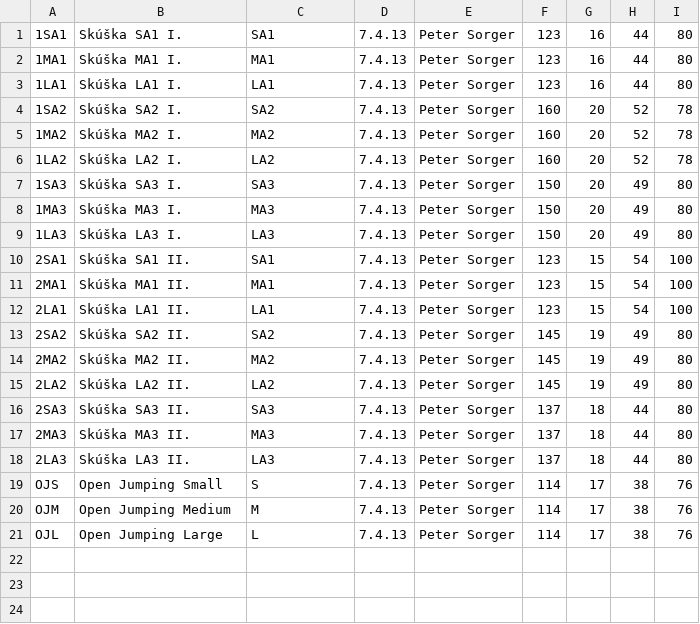
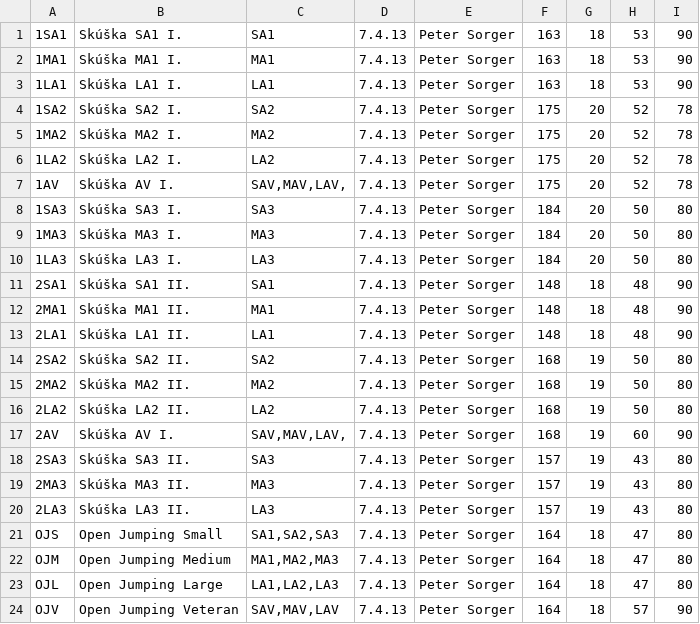
Before and after one commit to sorgo/agilityregister, a CSV file: 13js/behy.csv, drawn as a sheet.

```diff
--- a/13js/behy.csv
+++ b/13js/behy.csv
@@ -1,21 +1,24 @@
-"1SA1","Skúška SA1 I.","SA1",7.4.13,"Peter Sorger",123,16,44,80
-"1MA1","Skúška MA1 I.","MA1",7.4.13,"Peter Sorger",123,16,44,80
-"1LA1","Skúška LA1 I.","LA1",7.4.13,"Peter Sorger",123,16,44,80
-"1SA2","Skúška SA2 I.","SA2",7.4.13,"Peter Sorger",160,20,52,78
-"1MA2","Skúška MA2 I.","MA2",7.4.13,"Peter Sorger",160,20,52,78
-"1LA2","Skúška LA2 I.","LA2",7.4.13,"Peter Sorger",160,20,52,78
-"1SA3","Skúška SA3 I.","SA3",7.4.13,"Peter Sorger",150,20,49,80
-"1MA3","Skúška MA3 I.","MA3",7.4.13,"Peter Sorger",150,20,49,80
-"1LA3","Skúška LA3 I.","LA3",7.4.13,"Peter Sorger",150,20,49,80
-"2SA1","Skúška SA1 II.","SA1",7.4.13,"Peter Sorger",123,15,54,100
-"2MA1","Skúška MA1 II.","MA1",7.4.13,"Peter Sorger",123,15,54,100
-"2LA1","Skúška LA1 II.","LA1",7.4.13,"Peter Sorger",123,15,54,100
-"2SA2","Skúška SA2 II.","SA2",7.4.13,"Peter Sorger",145,19,49,80
-"2MA2","Skúška MA2 II.","MA2",7.4.13,"Peter Sorger",145,19,49,80
-"2LA2","Skúška LA2 II.","LA2",7.4.13,"Peter Sorger",145,19,49,80
-"2SA3","Skúška SA3 II.","SA3",7.4.13,"Peter Sorger",137,18,44,80
-"2MA3","Skúška MA3 II.","MA3",7.4.13,"Peter Sorger",137,18,44,80
-"2LA3","Skúška LA3 II.","LA3",7.4.13,"Peter Sorger",137,18,44,80
-"OJS","Open Jumping Small","S",7.4.13,"Peter Sorger",114,17,38,76
-"OJM","Open Jumping Medium","M",7.4.13,"Peter Sorger",114,17,38,76
-"OJL","Open Jumping Large","L",7.4.13,"Peter Sorger",114,17,38,76
+"1SA1","Skúška SA1 I.","SA1",7.4.13,"Peter Sorger",163,18,53,90
+"1MA1","Skúška MA1 I.","MA1",7.4.13,"Peter Sorger",163,18,53,90
+"1LA1","Skúška LA1 I.","LA1",7.4.13,"Peter Sorger",163,18,53,90
+"1SA2","Skúška SA2 I.","SA2",7.4.13,"Peter Sorger",175,20,52,78
+"1MA2","Skúška MA2 I.","MA2",7.4.13,"Peter Sorger",175,20,52,78
+"1LA2","Skúška LA2 I.","LA2",7.4.13,"Peter Sorger",175,20,52,78
+"1AV","Skúška AV I.","SAV,MAV,LAV,",7.4.13,"Peter Sorger",175,20,52,78
+"1SA3","Skúška SA3 I.","SA3",7.4.13,"Peter Sorger",184,20,50,80
+"1MA3","Skúška MA3 I.","MA3",7.4.13,"Peter Sorger",184,20,50,80
+"1LA3","Skúška LA3 I.","LA3",7.4.13,"Peter Sorger",184,20,50,80
+"2SA1","Skúška SA1 II.","SA1",7.4.13,"Peter Sorger",148,18,48,90
+"2MA1","Skúška MA1 II.","MA1",7.4.13,"Peter Sorger",148,18,48,90
+"2LA1","Skúška LA1 II.","LA1",7.4.13,"Peter Sorger",148,18,48,90
+"2SA2","Skúška SA2 II.","SA2",7.4.13,"Peter Sorger",168,19,50,80
+"2MA2","Skúška MA2 II.","MA2",7.4.13,"Peter Sorger",168,19,50,80
+"2LA2","Skúška LA2 II.","LA2",7.4.13,"Peter Sorger",168,19,50,80
+"2AV","Skúška AV I.","SAV,MAV,LAV,",7.4.13,"Peter Sorger",168,19,60,90
+"2SA3","Skúška SA3 II.","SA3",7.4.13,"Peter Sorger",157,19,43,80
+"2MA3","Skúška MA3 II.","MA3",7.4.13,"Peter Sorger",157,19,43,80
+"2LA3","Skúška LA3 II.","LA3",7.4.13,"Peter Sorger",157,19,43,80
+"OJS","Open Jumping Small","SA1,SA2,SA3",7.4.13,"Peter Sorger",164,18,47,80
+"OJM","Open Jumping Medium","MA1,MA2,MA3",7.4.13,"Peter Sorger",164,18,47,80
+"OJL","Open Jumping Large","LA1,LA2,LA3",7.4.13,"Peter Sorger",164,18,47,80
+"OJV","Open Jumping Veteran","SAV,MAV,LAV",7.4.13,"Peter Sorger",164,18,57,90
```
Also changed, not shown: 1 other file.
